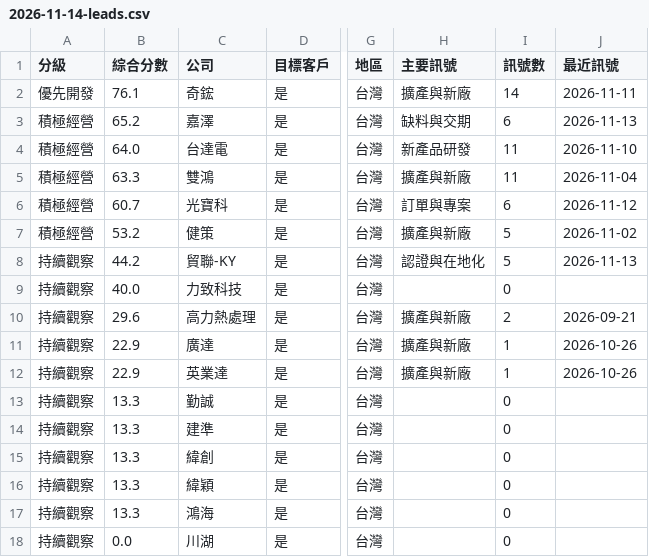
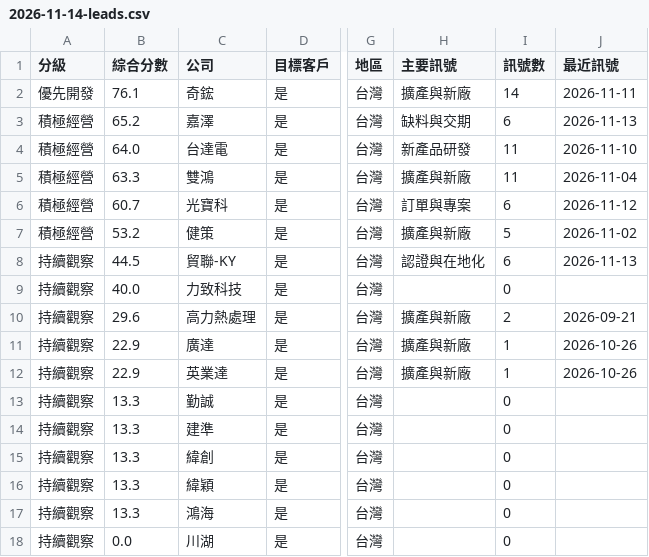
Before and after one commit to frk618-ship-it/claude, a CSV file: reports/leads/segments/tw_ai_server/2026-11-14-leads.csv, drawn as a sheet; only a part is shown, gaps mark what is left out; the diff names each change by its address in the sheet, - before the commit and + after, or states it on an @@ line.

```diff
--- a/reports/leads/segments/tw_ai_server/2026-11-14-leads.csv
+++ b/reports/leads/segments/tw_ai_server/2026-11-14-leads.csv
-B8 (綜合分數): 44.2
+B8 (綜合分數): 44.5
-I8 (訊號數): 5
+I8 (訊號數): 6
```
Also changed, not shown: reports/leads/segments/tw_ai_server/2026-11-14-accounts.csv, reports/leads/segments/tw_cpo/2026-11-14-accounts.csv, 16 other files.
